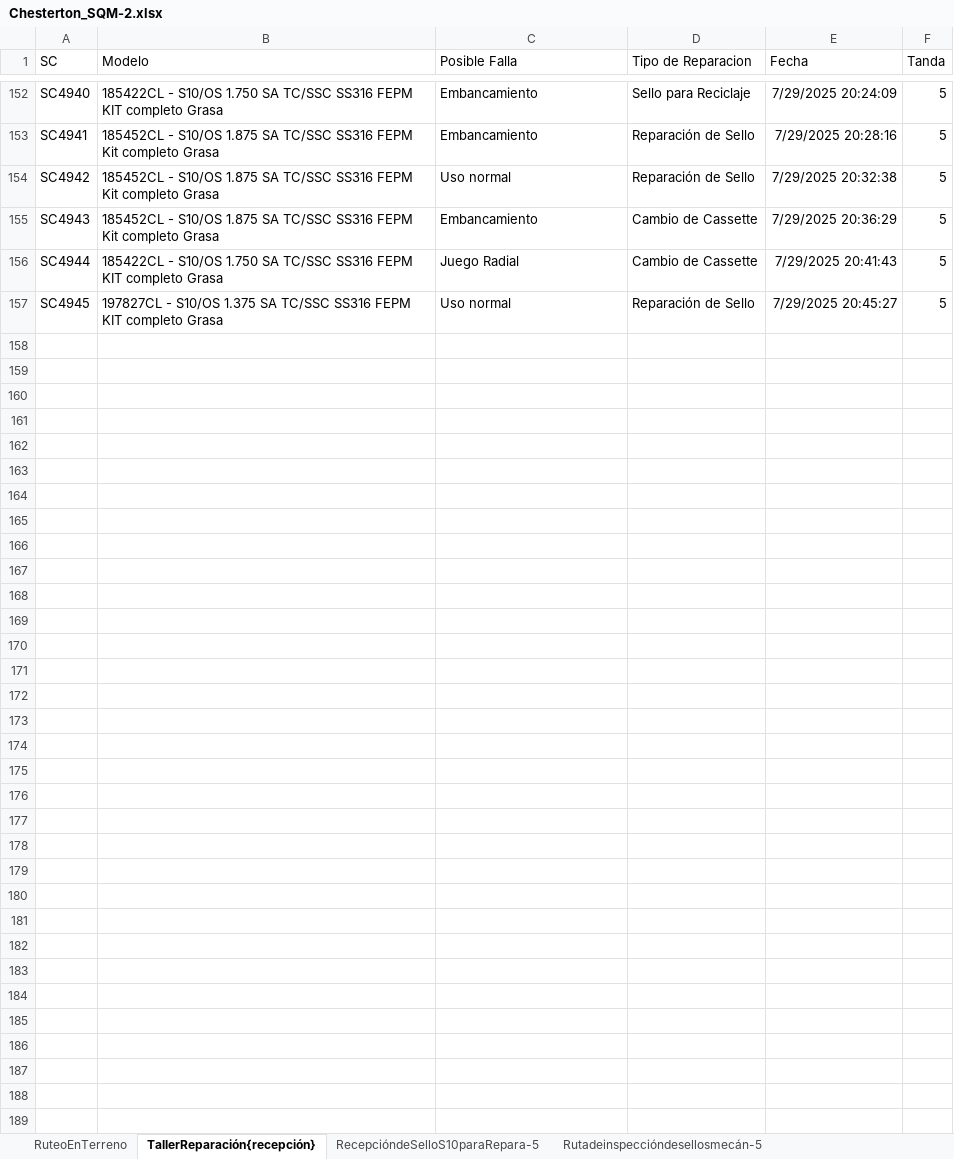
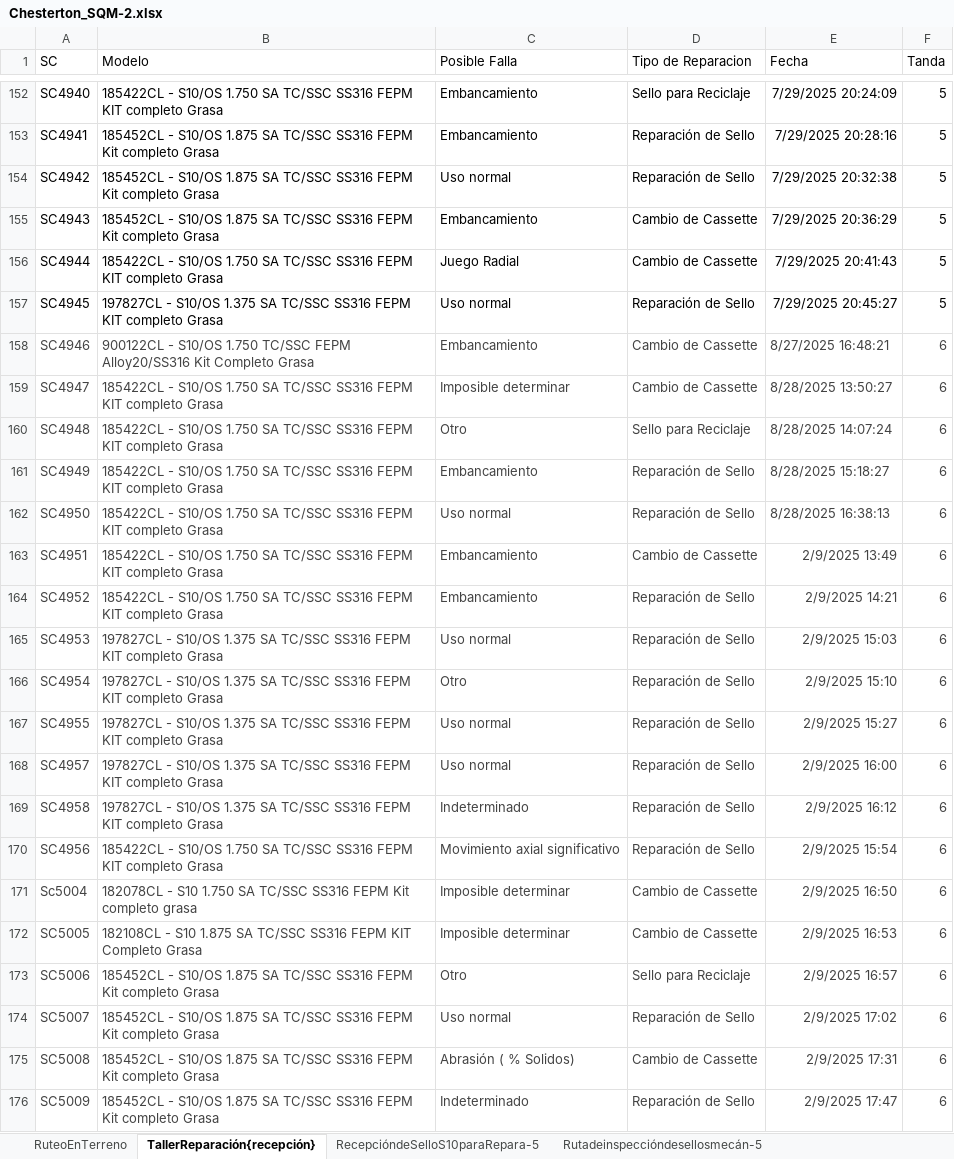
Before and after one commit to sebacoma/Chesterton2025, an Excel workbook: Seal-Reparation/Chesterton_SQM-2.xlsx, sheet TallerReparación{recepción}, drawn as a sheet; only a part is shown, gaps mark what is left out; values as stored, in another font and other column widths than the file's, no borders; table styles not drawn; the diff covers the shown part only; the diff names each change by its address in the sheet, - before the commit and + after, or states it on an @@ line.

```diff
--- a/Seal-Reparation/Chesterton_SQM-2.xlsx (sheet TallerReparación{recepción})
+++ b/Seal-Reparation/Chesterton_SQM-2.xlsx (sheet TallerReparación{recepción})
+row 158: SC4946 | 900122CL - S10/OS 1.750 TC/SSC FEPM Alloy20/SS316 Kit Completo Grasa | Embancamiento | Cambio de Cassette | 8/27/2025 16:48:21 | 6
+row 159: SC4947 | 185422CL - S10/OS 1.750 SA TC/SSC SS316 FEPM KIT completo Grasa | Imposible determinar | Cambio de Cassette | 8/28/2025 13:50:27 | 6
+row 160: SC4948 | 185422CL - S10/OS 1.750 SA TC/SSC SS316 FEPM KIT completo Grasa | Otro | Sello para Reciclaje | 8/28/2025 14:07:24 | 6
+row 161: SC4949 | 185422CL - S10/OS 1.750 SA TC/SSC SS316 FEPM KIT completo Grasa | Embancamiento | Reparación de Sello | 8/28/2025 15:18:27 | 6
+row 162: SC4950 | 185422CL - S10/OS 1.750 SA TC/SSC SS316 FEPM KIT completo Grasa | Uso normal | Reparación de Sello | 8/28/2025 16:38:13 | 6
+row 163: SC4951 | 185422CL - S10/OS 1.750 SA TC/SSC SS316 FEPM KIT completo Grasa | Embancamiento | Cambio de Cassette | 2/9/2025 13:49 | 6
+row 164: SC4952 | 185422CL - S10/OS 1.750 SA TC/SSC SS316 FEPM KIT completo Grasa | Embancamiento | Reparación de Sello | 2/9/2025 14:21 | 6
+row 165: SC4953 | 197827CL - S10/OS 1.375 SA TC/SSC SS316 FEPM KIT completo Grasa | Uso normal | Reparación de Sello | 2/9/2025 15:03 | 6
+row 166: SC4954 | 197827CL - S10/OS 1.375 SA TC/SSC SS316 FEPM KIT completo Grasa | Otro | Reparación de Sello | 2/9/2025 15:10 | 6
+row 167: SC4955 | 197827CL - S10/OS 1.375 SA TC/SSC SS316 FEPM KIT completo Grasa | Uso normal | Reparación de Sello | 2/9/2025 15:27 | 6
+row 168: SC4957 | 197827CL - S10/OS 1.375 SA TC/SSC SS316 FEPM KIT completo Grasa | Uso normal | Reparación de Sello | 2/9/2025 16:00 | 6
+row 169: SC4958 | 197827CL - S10/OS 1.375 SA TC/SSC SS316 FEPM KIT completo Grasa | Indeterminado | Reparación de Sello | 2/9/2025 16:12 | 6
+row 170: SC4956 | 185422CL - S10/OS 1.750 SA TC/SSC SS316 FEPM KIT completo Grasa | Movimiento axial significativo | Reparación de Sello | 2/9/2025 15:54 | 6
+row 171: Sc5004 | 182078CL - S10 1.750 SA TC/SSC SS316 FEPM Kit completo grasa | Imposible determinar | Cambio de Cassette | 2/9/2025 16:50 | 6
+row 172: SC5005 | 182108CL - S10 1.875 SA TC/SSC SS316 FEPM KIT Completo Grasa | Imposible determinar | Cambio de Cassette | 2/9/2025 16:53 | 6
+row 173: SC5006 | 185452CL - S10/OS 1.875 SA TC/SSC SS316 FEPM Kit completo Grasa | Otro | Sello para Reciclaje | 2/9/2025 16:57 | 6
+row 174: SC5007 | 185452CL - S10/OS 1.875 SA TC/SSC SS316 FEPM Kit completo Grasa | Uso normal | Reparación de Sello | 2/9/2025 17:02 | 6
+row 175: SC5008 | 185452CL - S10/OS 1.875 SA TC/SSC SS316 FEPM Kit completo Grasa | Abrasión ( % Solidos) | Cambio de Cassette | 2/9/2025 17:31 | 6
+row 176: SC5009 | 185452CL - S10/OS 1.875 SA TC/SSC SS316 FEPM Kit completo Grasa | Indeterminado | Reparación de Sello | 2/9/2025 17:47 | 6
```
Also changed, not shown: 88 added rows elsewhere in this sheet, 1 other file.
